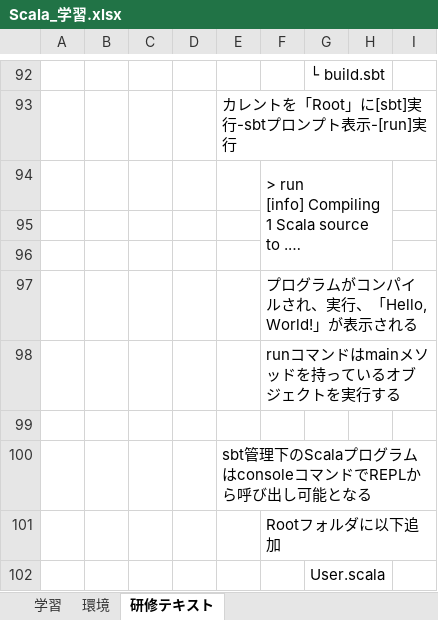
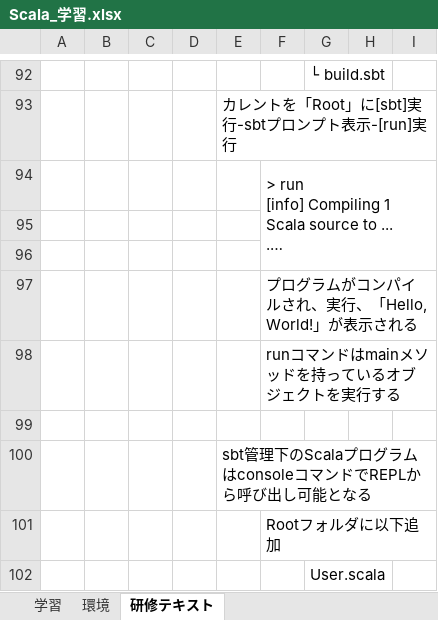
Before and after one commit to yakicoconut/Jupiter, an Excel workbook: Scala/Reference/Scala_学習.xlsx, sheet 研修テキスト, drawn as a sheet; only a part is shown, gaps mark what is left out; long unchanged cells end in …; values as stored, in another font and other column widths than the file's, no borders; removed rows and columns are numbered as before the commit, all else as after; the diff covers the shown part only; the diff names each change by its address in the sheet, - before the commit and + after, or states it on an @@ line.

```diff
--- a/Scala/Reference/Scala_学習.xlsx (sheet 研修テキスト)
+++ b/Scala/Reference/Scala_学習.xlsx (sheet 研修テキスト)
-F94:H96 merged
+F94:I96 merged
```
Also changed, not shown: 23 added rows and merged cells elsewhere in this sheet.
